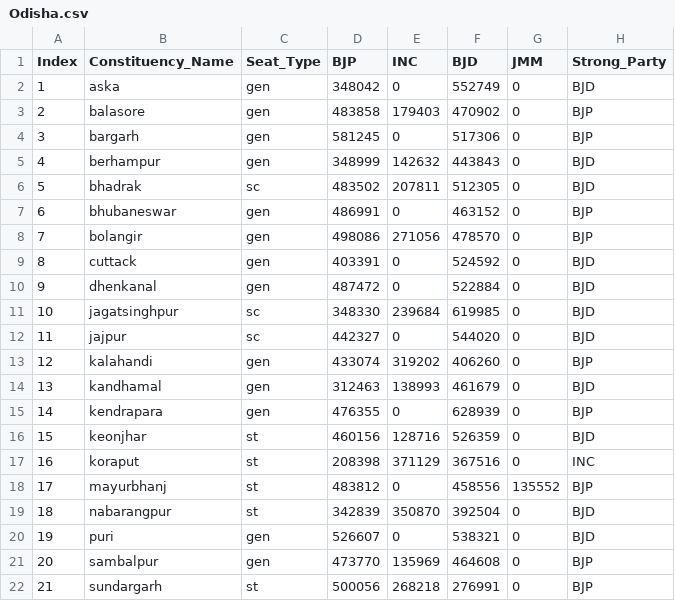
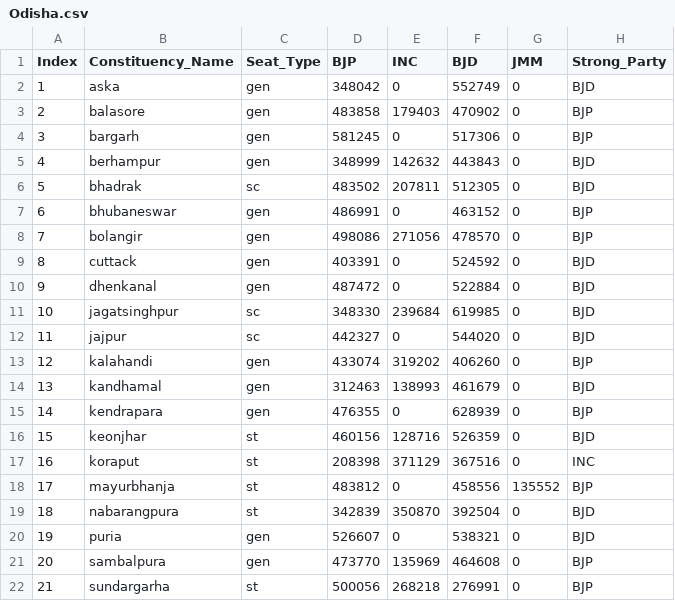
Before and after one commit to aditya-nikam-AIDS/core, a CSV file: Election/Odisha.csv, drawn as a sheet.

```diff
--- a/Election/Odisha.csv
+++ b/Election/Odisha.csv
@@ -17,6 +17,6 @@ Index,Constituency_Name,Seat_Type,BJP,INC,BJD,JMM,Strong_Party
 16,koraput,st,208398,371129,367516,0,INC
-17,mayurbhanj ,st,483812,0,458556,135552,BJP
-18,nabarangpur ,st,342839,350870,392504,0,BJD
-19,puri ,gen,526607,0,538321,0,BJD
-20,sambalpur ,gen,473770,135969,464608,0,BJP
-21,sundargarh ,st,500056,268218,276991,0,BJP
+17,mayurbhanja,st,483812,0,458556,135552,BJP
+18,nabarangpura,st,342839,350870,392504,0,BJD
+19,puria,gen,526607,0,538321,0,BJD
+20,sambalpura,gen,473770,135969,464608,0,BJP
+21,sundargarha,st,500056,268218,276991,0,BJP
```
Also changed, not shown: Assembly/Bihar.csv, Assembly/Tamil_Nadu.csv, 33 other files.
